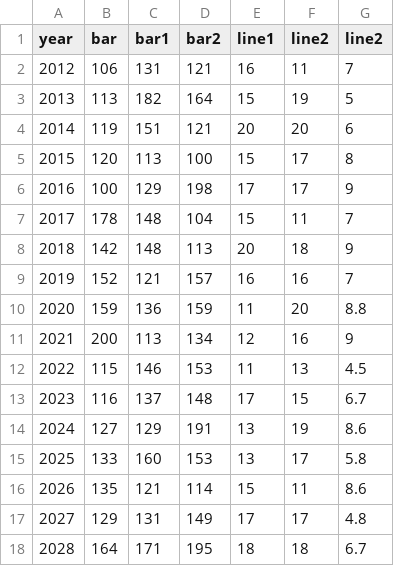
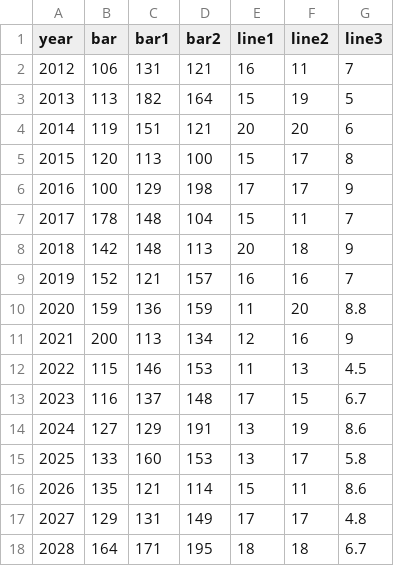
Before and after one commit to sanjukta19/oct19, a CSV file: data5.csv, drawn as a sheet.

Commit message:
Update data5.csv

```diff
--- a/data5.csv
+++ b/data5.csv
@@ -1,2 +1,2 @@
-year,bar,bar1,bar2,line1,line2,line2
+year,bar,bar1,bar2,line1,line2,line3
 2012,106,131,121,16,11,7
```
